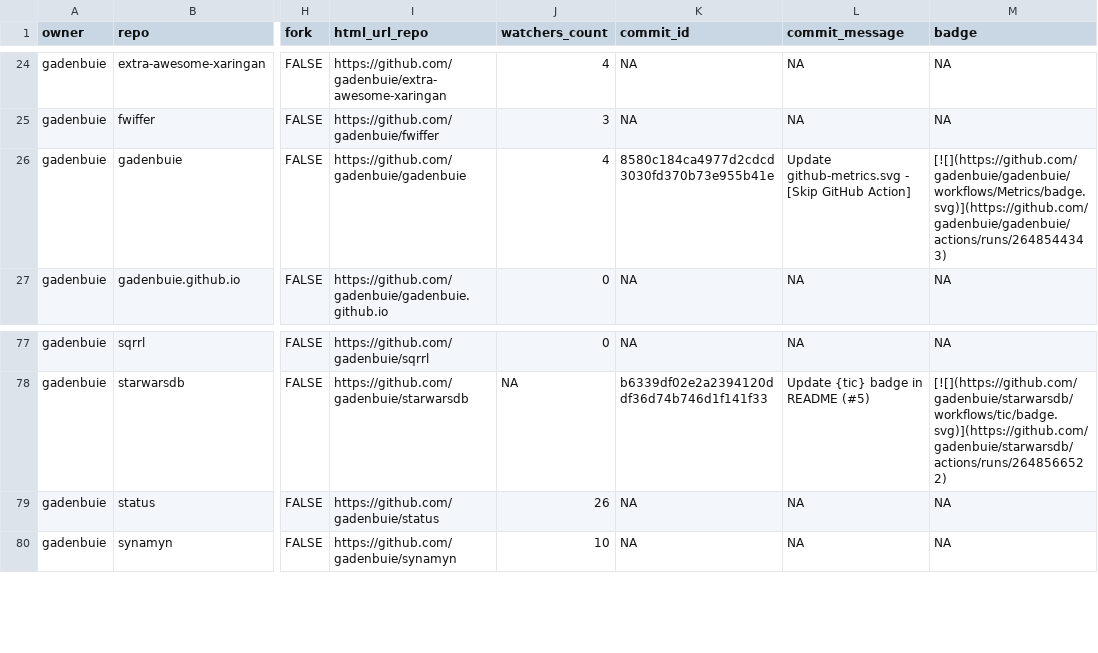
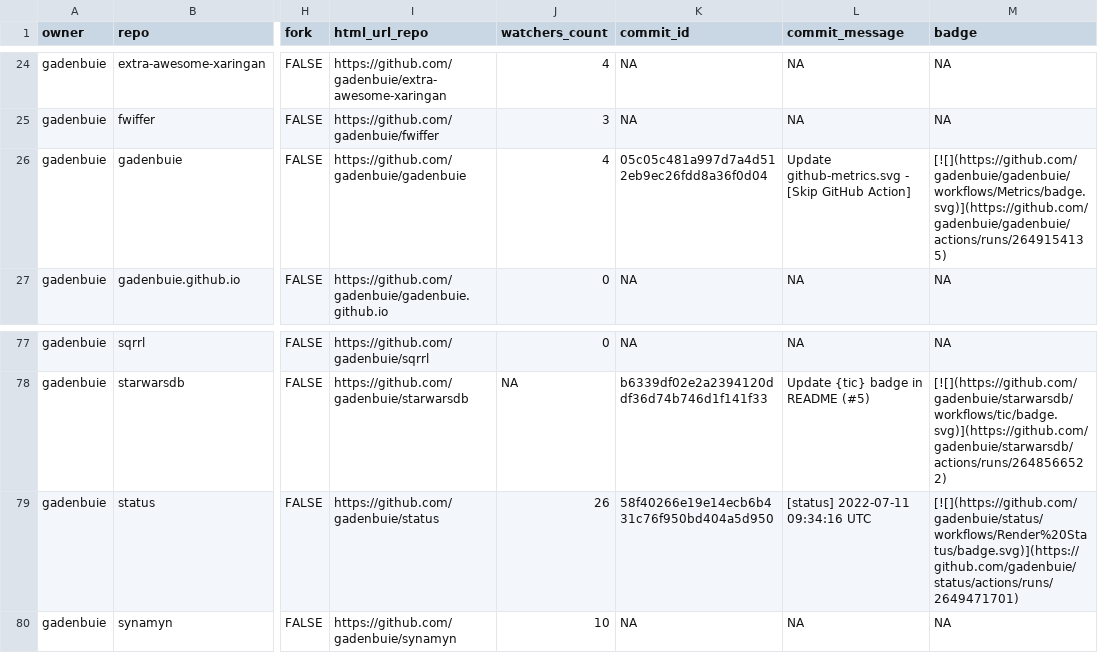
Before and after one commit to gadenbuie/status, a CSV file: repos.csv, drawn as a sheet; only a part is shown, gaps mark what is left out; the diff names each change by its address in the sheet, - before the commit and + after, or states it on an @@ line.

```diff
--- a/repos.csv
+++ b/repos.csv
-K26 (commit_id): 8580c184ca4977d2cdcd3030fd370b73e955b41e
+K26 (commit_id): 05c05c481a997d7a4d512eb9ec26fdd8a36f0d04
-M26 (badge): [![](https://github.com/gadenbuie/gadenbuie/workflows/Metrics/badge.svg)](https://github.com/gadenbuie/gadenbuie/actions/runs/2648544343)
+M26 (badge): [![](https://github.com/gadenbuie/gadenbuie/workflows/Metrics/badge.svg)](https://github.com/gadenbuie/gadenbuie/actions/runs/2649154135)
-K79 (commit_id): NA
+K79 (commit_id): 58f40266e19e14ecb6b431c76f950bd404a5d950
-L79 (commit_message): NA
+L79 (commit_message): [status] 2022-07-11 09:34:16 UTC
-M79 (badge): NA
+M79 (badge): [![](https://github.com/gadenbuie/status/workflows/Render%20Status/badge.svg)](https://github.com/gadenbuie/status/actions/runs/2649471701)
```
Also changed, not shown: 2 other files.
